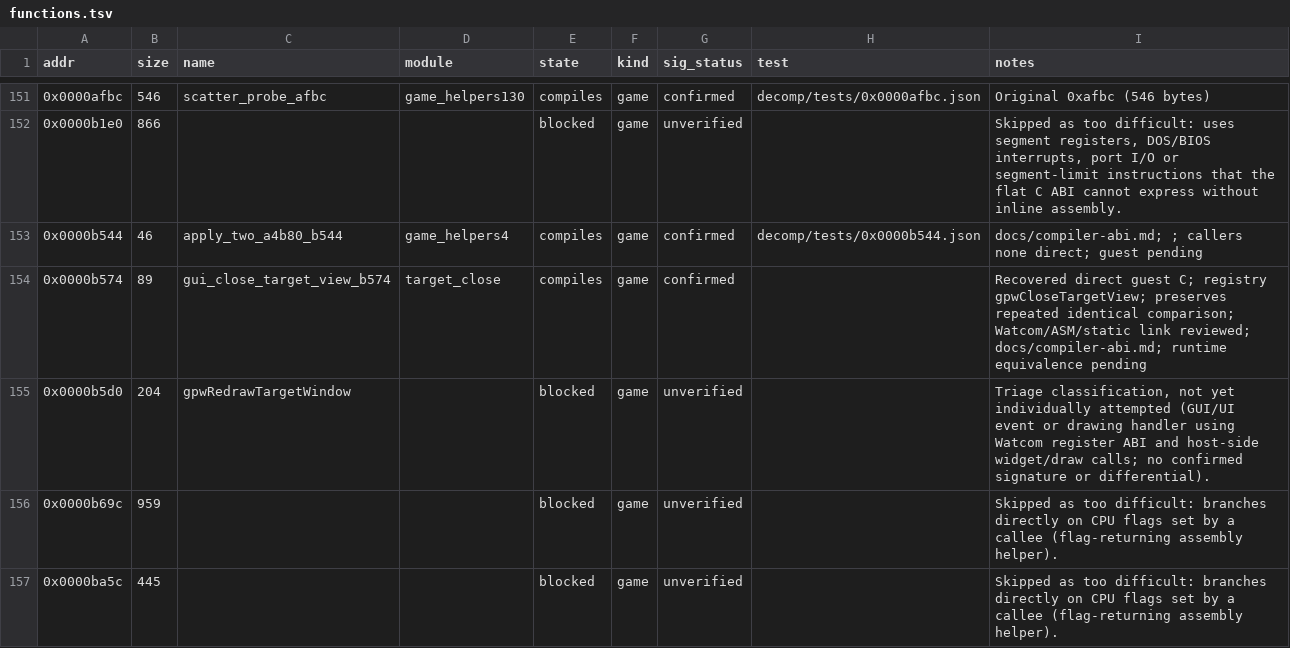
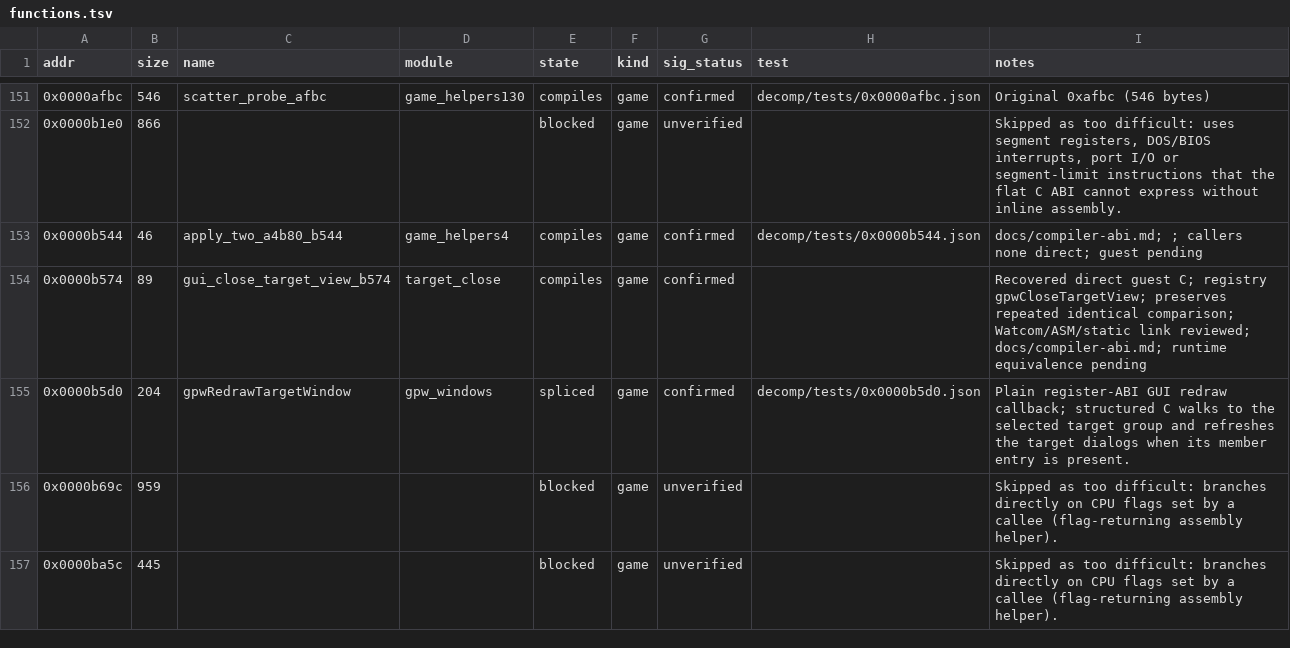
Before and after one commit to Grumbel/ef2000-port, a TSV file: decomp/symbols/functions.tsv, drawn as a sheet; only a part is shown, gaps mark what is left out; the diff covers the shown part only.

```diff
--- a/decomp/symbols/functions.tsv
+++ b/decomp/symbols/functions.tsv
@@ -154,3 +154,3 @@ addr	size	name	module	state	kind	sig_status	test	notes
 0x0000b574	89	gui_close_target_view_b574	target_close	compiles	game	confirmed		Recovered direct guest C; registry gpwCloseTargetView; preserves repeated identical comparison; Watcom/ASM/static link reviewed; docs/compiler-abi.md; runtime equivalence pending
-0x0000b5d0	204	gpwRedrawTargetWindow		blocked	game	unverified		Triage classification, not yet individually attempted (GUI/UI event or drawing handler using Watcom register ABI and host-side widget/draw calls; no confirmed signature or differential).
+0x0000b5d0	204	gpwRedrawTargetWindow	gpw_windows	spliced	game	confirmed	decomp/tests/0x0000b5d0.json	Plain register-ABI GUI redraw callback; structured C walks to the selected target group and refreshes the target dialogs when its member entry is present.
 0x0000b69c	959			blocked	game	unverified		Skipped as too difficult: branches directly on CPU flags set by a callee (flag-returning assembly helper).
```
Also changed, not shown: 10 edited cells elsewhere in this file, decomp/symbols/globals.tsv, decomp/symbols/hybrid-exclude.tsv, 9 other files.
